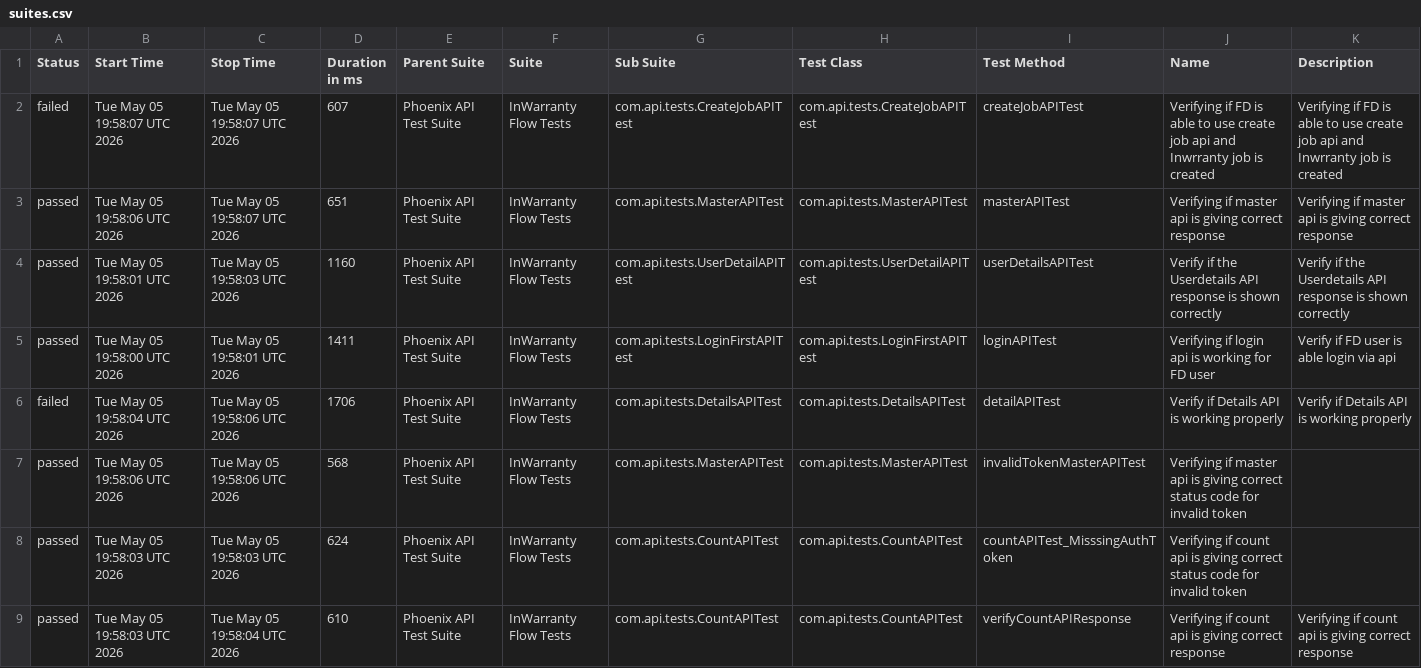
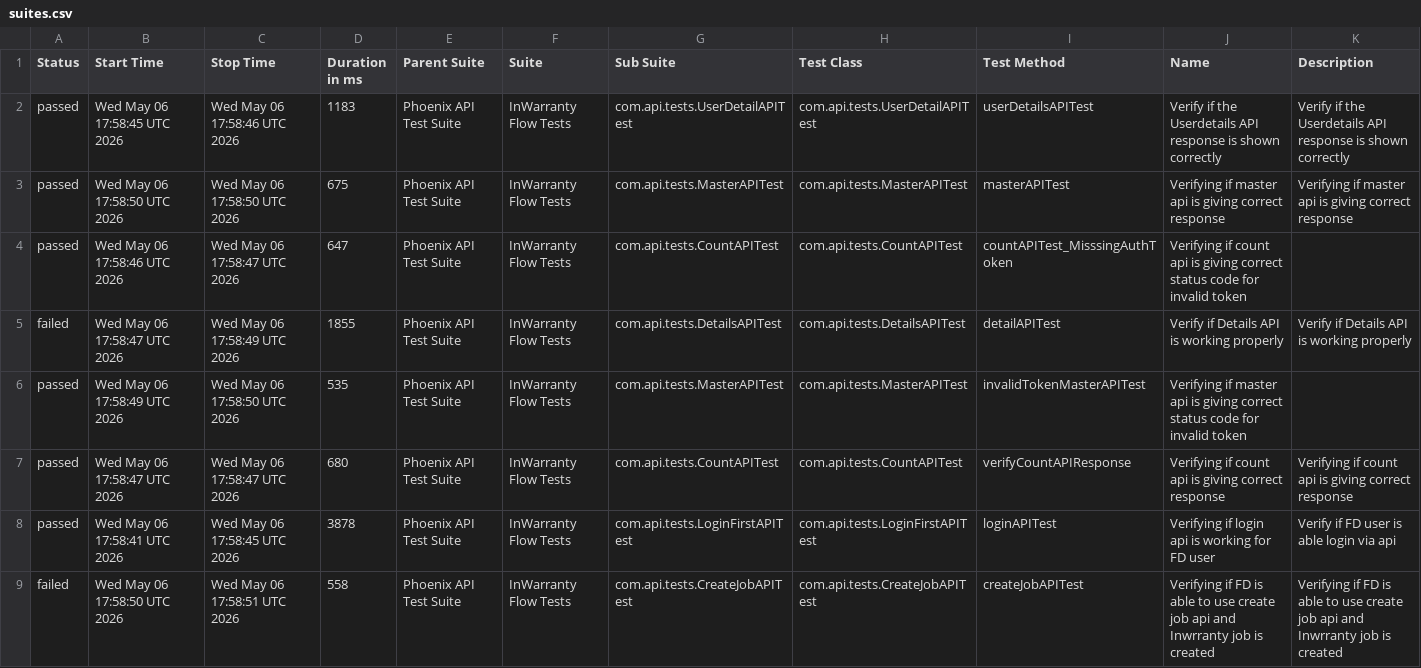
Before and after one commit to taarun96/APIAutomationFrameWork, a CSV file: data/suites.csv, drawn as a sheet.

```diff
--- a/data/suites.csv
+++ b/data/suites.csv
@@ -1,9 +1,9 @@
 "Status","Start Time","Stop Time","Duration in ms","Parent Suite","Suite","Sub Suite","Test Class","Test Method","Name","Description"
-"failed","Tue May 05 19:58:07 UTC 2026","Tue May 05 19:58:07 UTC 2026","607","Phoenix API Test Suite","InWarranty Flow Tests","com.api.tests.CreateJobAPITest","com.api.tests.CreateJobAPITest","createJobAPITest","Verifying if FD is able to use create job api and Inwrranty job is created","Verifying if FD is able to use create job api and Inwrranty job is created"
-"passed","Tue May 05 19:58:06 UTC 2026","Tue May 05 19:58:07 UTC 2026","651","Phoenix API Test Suite","InWarranty Flow Tests","com.api.tests.MasterAPITest","com.api.tests.MasterAPITest","masterAPITest","Verifying if master api is giving correct response","Verifying if master api is giving correct response"
-"passed","Tue May 05 19:58:01 UTC 2026","Tue May 05 19:58:03 UTC 2026","1160","Phoenix API Test Suite","InWarranty Flow Tests","com.api.tests.UserDetailAPITest","com.api.tests.UserDetailAPITest","userDetailsAPITest","Verify if the Userdetails API response is shown correctly","Verify if the Userdetails API response is shown correctly"
-"passed","Tue May 05 19:58:00 UTC 2026","Tue May 05 19:58:01 UTC 2026","1411","Phoenix API Test Suite","InWarranty Flow Tests","com.api.tests.LoginFirstAPITest","com.api.tests.LoginFirstAPITest","loginAPITest","Verifying if login api is working for FD user","Verify if FD user is able login via api"
-"failed","Tue May 05 19:58:04 UTC 2026","Tue May 05 19:58:06 UTC 2026","1706","Phoenix API Test Suite","InWarranty Flow Tests","com.api.tests.DetailsAPITest","com.api.tests.DetailsAPITest","detailAPITest","Verify if Details API is working properly","Verify if Details API is working properly"
-"passed","Tue May 05 19:58:06 UTC 2026","Tue May 05 19:58:06 UTC 2026","568","Phoenix API Test Suite","InWarranty Flow Tests","com.api.tests.MasterAPITest","com.api.tests.MasterAPITest","invalidTokenMasterAPITest","Verifying if master api is giving correct status code for invalid token",""
-"passed","Tue May 05 19:58:03 UTC 2026","Tue May 05 19:58:03 UTC 2026","624","Phoenix API Test Suite","InWarranty Flow Tests","com.api.tests.CountAPITest","com.api.tests.CountAPITest","countAPITest_MisssingAuthToken","Verifying if count api is giving correct status code for invalid token",""
-"passed","Tue May 05 19:58:03 UTC 2026","Tue May 05 19:58:04 UTC 2026","610","Phoenix API Test Suite","InWarranty Flow Tests","com.api.tests.CountAPITest","com.api.tests.CountAPITest","verifyCountAPIResponse","Verifying if count api is giving correct response","Verifying if count api is giving correct response"
+"passed","Wed May 06 17:58:45 UTC 2026","Wed May 06 17:58:46 UTC 2026","1183","Phoenix API Test Suite","InWarranty Flow Tests","com.api.tests.UserDetailAPITest","com.api.tests.UserDetailAPITest","userDetailsAPITest","Verify if the Userdetails API response is shown correctly","Verify if the Userdetails API response is shown correctly"
+"passed","Wed May 06 17:58:50 UTC 2026","Wed May 06 17:58:50 UTC 2026","675","Phoenix API Test Suite","InWarranty Flow Tests","com.api.tests.MasterAPITest","com.api.tests.MasterAPITest","masterAPITest","Verifying if master api is giving correct response","Verifying if master api is giving correct response"
+"passed","Wed May 06 17:58:46 UTC 2026","Wed May 06 17:58:47 UTC 2026","647","Phoenix API Test Suite","InWarranty Flow Tests","com.api.tests.CountAPITest","com.api.tests.CountAPITest","countAPITest_MisssingAuthToken","Verifying if count api is giving correct status code for invalid token",""
+"failed","Wed May 06 17:58:47 UTC 2026","Wed May 06 17:58:49 UTC 2026","1855","Phoenix API Test Suite","InWarranty Flow Tests","com.api.tests.DetailsAPITest","com.api.tests.DetailsAPITest","detailAPITest","Verify if Details API is working properly","Verify if Details API is working properly"
+"passed","Wed May 06 17:58:49 UTC 2026","Wed May 06 17:58:50 UTC 2026","535","Phoenix API Test Suite","InWarranty Flow Tests","com.api.tests.MasterAPITest","com.api.tests.MasterAPITest","invalidTokenMasterAPITest","Verifying if master api is giving correct status code for invalid token",""
+"passed","Wed May 06 17:58:47 UTC 2026","Wed May 06 17:58:47 UTC 2026","680","Phoenix API Test Suite","InWarranty Flow Tests","com.api.tests.CountAPITest","com.api.tests.CountAPITest","verifyCountAPIResponse","Verifying if count api is giving correct response","Verifying if count api is giving correct response"
+"passed","Wed May 06 17:58:41 UTC 2026","Wed May 06 17:58:45 UTC 2026","3878","Phoenix API Test Suite","InWarranty Flow Tests","com.api.tests.LoginFirstAPITest","com.api.tests.LoginFirstAPITest","loginAPITest","Verifying if login api is working for FD user","Verify if FD user is able login via api"
+"failed","Wed May 06 17:58:50 UTC 2026","Wed May 06 17:58:51 UTC 2026","558","Phoenix API Test Suite","InWarranty Flow Tests","com.api.tests.CreateJobAPITest","com.api.tests.CreateJobAPITest","createJobAPITest","Verifying if FD is able to use create job api and Inwrranty job is created","Verifying if FD is able to use create job api and Inwrranty job is created"
```
Also changed, not shown: data/behaviors.csv, 57 other files.
